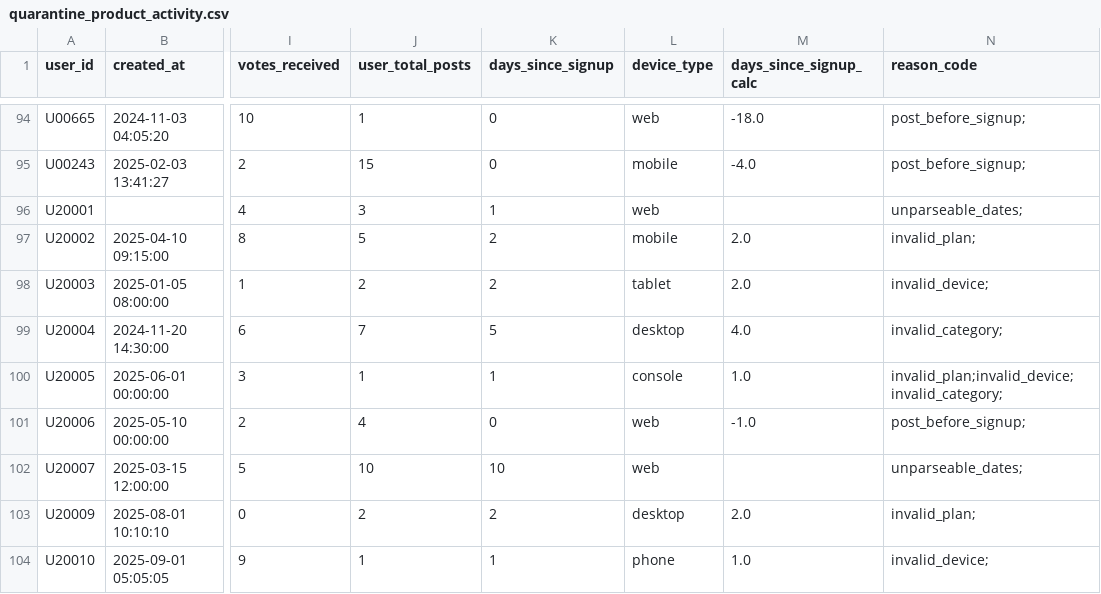
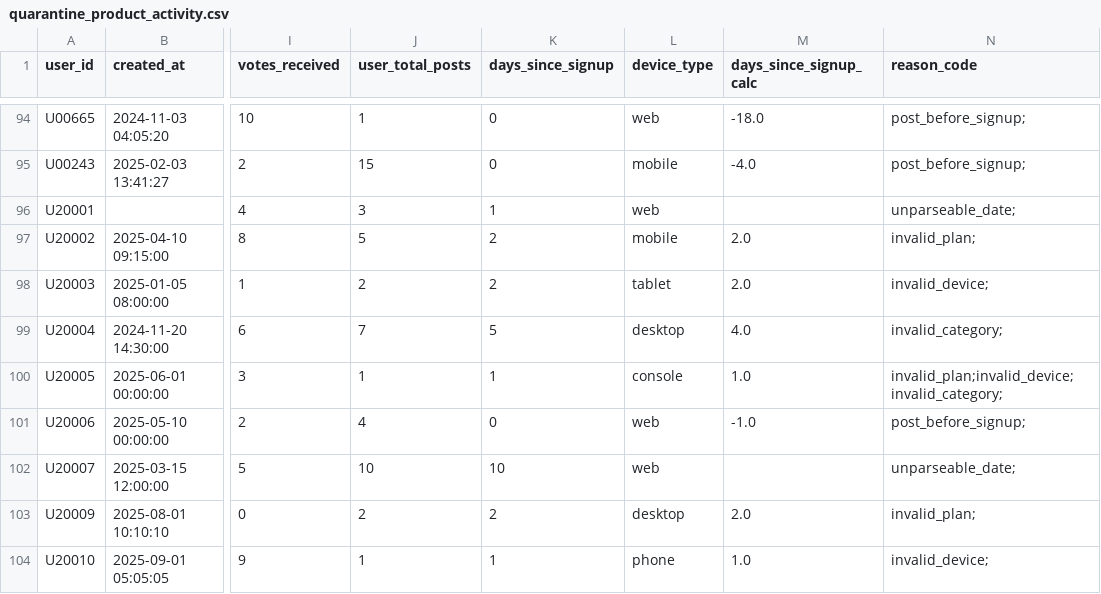
Before and after one commit to da21nny/The_Huddle_Challenge_9_CodePro_4, a CSV file: quarantine_product_activity.csv, drawn as a sheet; only a part is shown, gaps mark what is left out; the diff names each change by its address in the sheet, - before the commit and + after, or states it on an @@ line.

Commit message:
fix: update unparseable_date error label in csv and reset notebook documentation cells

```diff
--- a/quarantine_product_activity.csv
+++ b/quarantine_product_activity.csv
-N96 (reason_code): unparseable_dates;
+N96 (reason_code): unparseable_date;
-N102 (reason_code): unparseable_dates;
+N102 (reason_code): unparseable_date;
```
